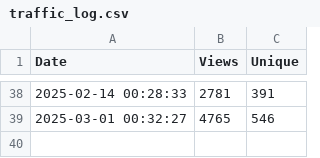
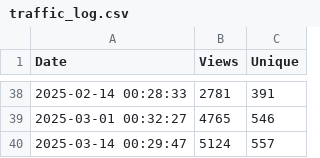
Before and after one commit to kebaldwi/DNAC-TEMPLATES, a CSV file: CODE/TRAFFIC/traffic_log.csv, drawn as a sheet; only a part is shown, gaps mark what is left out; the diff names each change by its address in the sheet, - before the commit and + after, or states it on an @@ line.

```diff
--- a/CODE/TRAFFIC/traffic_log.csv
+++ b/CODE/TRAFFIC/traffic_log.csv
+row 40: 2025-03-14 00:29:47 | 5124 | 557
```
Also changed, not shown: 1 other file.
